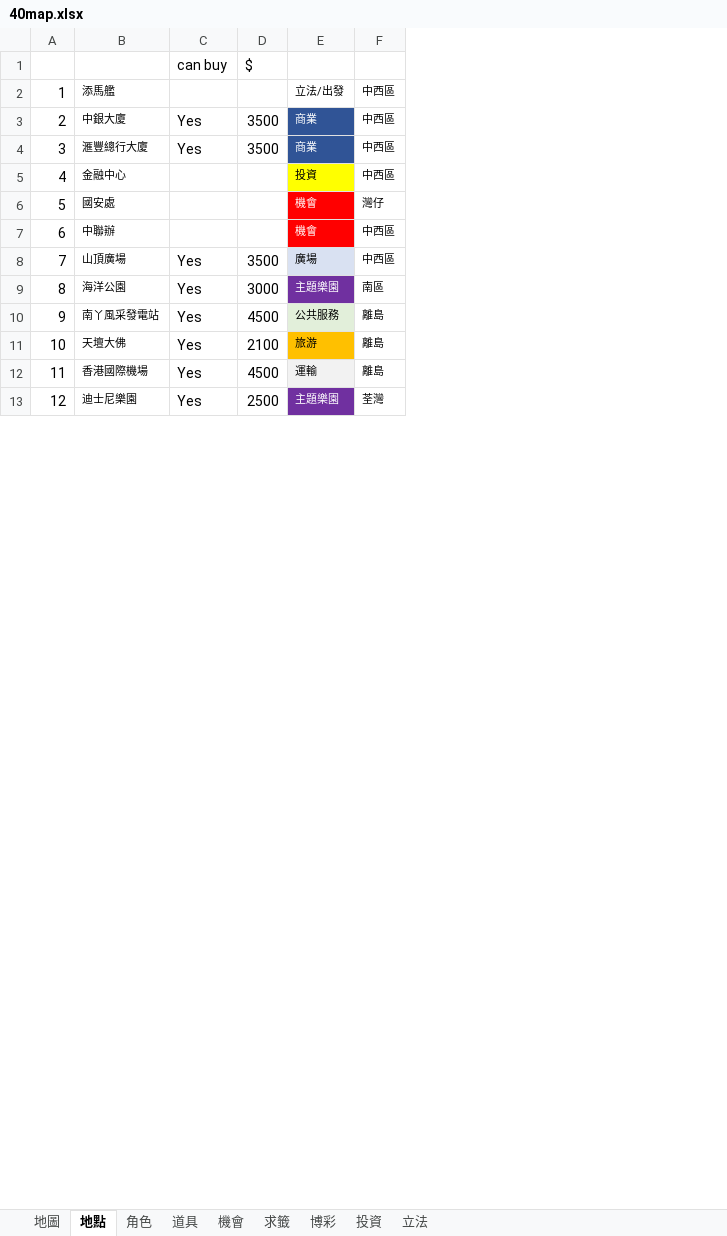
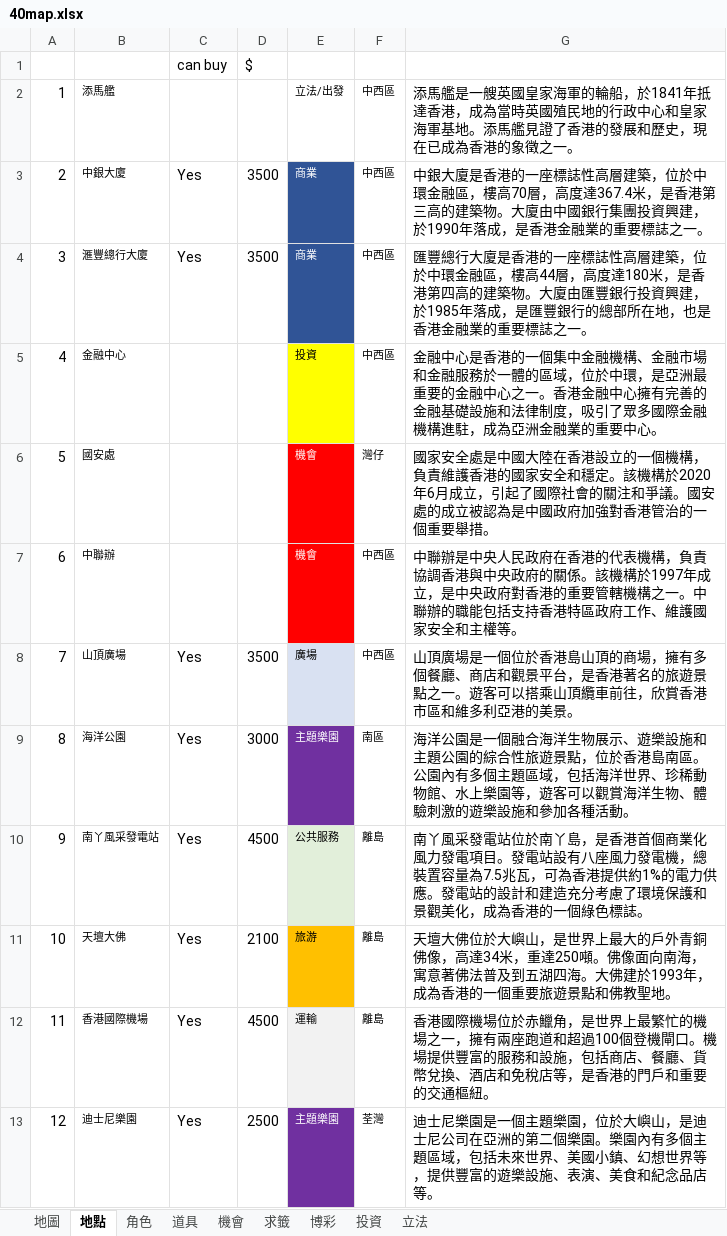
Before and after one commit to TomTheFurry/Hong-Kong-three-six-tee, an Excel workbook: Docs/40map.xlsx, sheet 地點, drawn as a sheet; only a part is shown; values as stored, in another font and other column widths than the file's, no borders; the diff names each change by its address in the sheet, - before the commit and + after, or states it on an @@ line.

```diff
--- a/Docs/40map.xlsx (sheet 地點)
+++ b/Docs/40map.xlsx (sheet 地點)
+column G, rows 2-13: 添馬艦是一艘英國皇家海軍的輪船，於1841年抵達香港，成為當時英國殖民地的行政中心和皇家海軍基地。添馬艦見證了香港的發展和歷史，現在已成為香港的象徵之一。 | 中銀大廈是香港的一座標誌性高層建築，位於中環金融區，樓高70層，高度達367.4米，是香港第三高的建築物。大廈由中國銀行集團投資興建，於1990年落成，是香港金融業的重要標誌之一。 | 匯豐總行大廈是香港的一座標誌性高層建築，位於中環金融區，樓高44層，高度達180米，是香港第四高的建築物。大廈由匯豐銀行投資興建，於1985年落成，是匯豐銀行的總部所在地，也是香港金融業的重要標誌之一。 | 金融中心是香港的一個集中金融機構、金融市場和金融服務於一體的區域，位於中環，是亞洲最重要的金融中心之一。香港金融中心擁有完善的金融基礎設施和法律制度，吸引了眾多國際金融機構進駐，成為亞洲金融業的重要中心。 | 國家安全處是中國大陸在香港設立的一個機構，負責維護香港的國家安全和穩定。該機構於2020年6月成立，引起了國際社會的關注和爭議。國安處的成立被認為是中國政府加強對香港管治的一個重要舉措。 | 中聯辦是中央人民政府在香港的代表機構，負責協調香港與中央政府的關係。該機構於1997年成立，是中央政府對香港的重要管轄機構之一。中聯辦的職能包括支持香港特區政府工作、維護國家安全和主權等。 | 山頂廣場是一個位於香港島山頂的商場，擁有多個餐廳、商店和觀景平台，是香港著名的旅遊景點之一。遊客可以搭乘山頂纜車前往，欣賞香港市區和維多利亞港的美景。 | 海洋公園是一個融合海洋生物展示、遊樂設施和主題公園的綜合性旅遊景點，位於香港島南區。公園內有多個主題區域，包括海洋世界、珍稀動物館、水上樂園等，遊客可以觀賞海洋生物、體驗刺激的遊樂設施和參加各種活動。 | 南丫風采發電站位於南丫島，是香港首個商業化風力發電項目。發電站設有八座風力發電機，總裝置容量為7.5兆瓦，可為香港提供約1%的電力供應。發電站的設計和建造充分考慮了環境保護和景觀美化，成為香港的一個綠色標誌。 | 天壇大佛位於大嶼山，是世界上最大的戶外青銅佛像，高達34米，重達250噸。佛像面向南海，寓意著佛法普及到五湖四海。大佛建於1993年，成為香港的一個重要旅遊景點和佛教聖地。 | 香港國際機場位於赤鱲角，是世界上最繁忙的機場之一，擁有兩座跑道和超過100個登機閘口。機場提供豐富的服務和設施，包括商店、餐廳、貨幣兌換、酒店和免稅店等，是香港的門戶和重要的交通樞紐。 | 迪士尼樂園是一個主題樂園，位於大嶼山，是迪士尼公司在亞洲的第二個樂園。樂園內有多個主題區域，包括未來世界、美國小鎮、幻想世界等，提供豐富的遊樂設施、表演、美食和紀念品店等。
```
Also changed, not shown: sheet 機會, sheet 角色.
